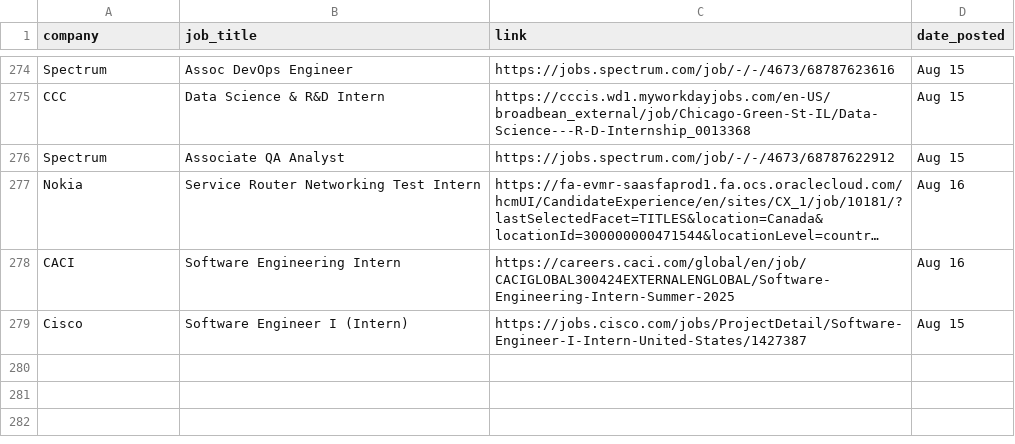
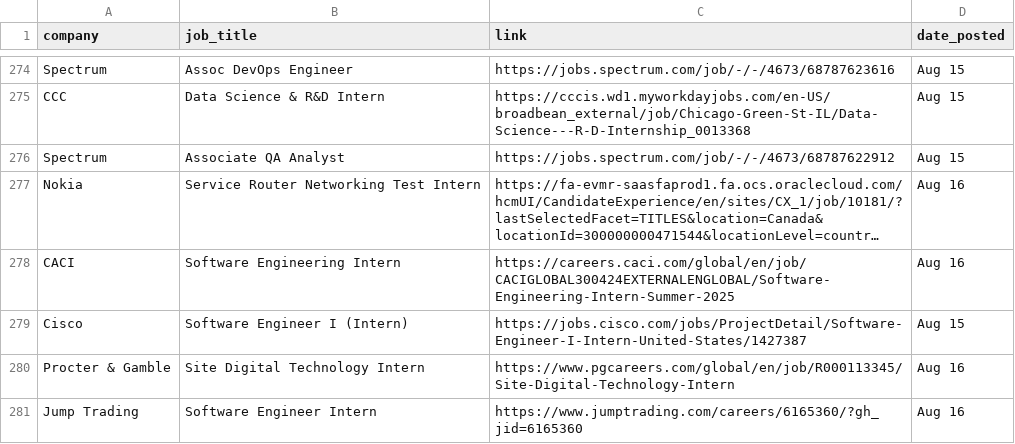
Before and after one commit to dannydxu1/job-monitor, a CSV file: listings.csv, drawn as a sheet; only a part is shown, gaps mark what is left out; long unchanged cells end in …; the diff names each change by its address in the sheet, - before the commit and + after, or states it on an @@ line.

Commit message:
Append new job listings

```diff
--- a/listings.csv
+++ b/listings.csv
+row 280: Procter & Gamble | Site Digital Technology Intern | https://www.pgcareers.com/global/en/job/R000113345/Site-Digital-Technology-Intern | Aug 16
+row 281: Jump Trading | Software Engineer Intern | https://www.jumptrading.com/careers/6165360/?gh_jid=6165360 | Aug 16
```
